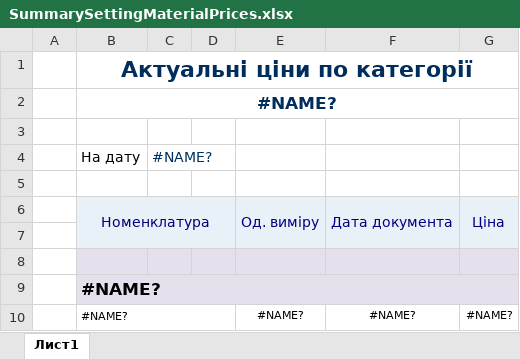
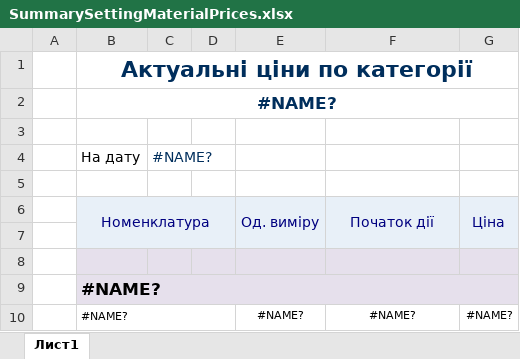
Before and after one commit to sp75/SP-Sklad, an Excel workbook: SP_Sklad/TempLate/SummarySettingMaterialPrices.xlsx, sheet Лист1, drawn as a sheet; values as stored, in another font and other column widths than the file's, no borders; the diff names each change by its address in the sheet, - before the commit and + after, or states it on an @@ line.

Commit message:
Update SummarySettingMaterialPrices.xlsx

```diff
--- a/SP_Sklad/TempLate/SummarySettingMaterialPrices.xlsx (sheet Лист1)
+++ b/SP_Sklad/TempLate/SummarySettingMaterialPrices.xlsx (sheet Лист1)
-F6: Дата документа
+F6: Початок дії
```
